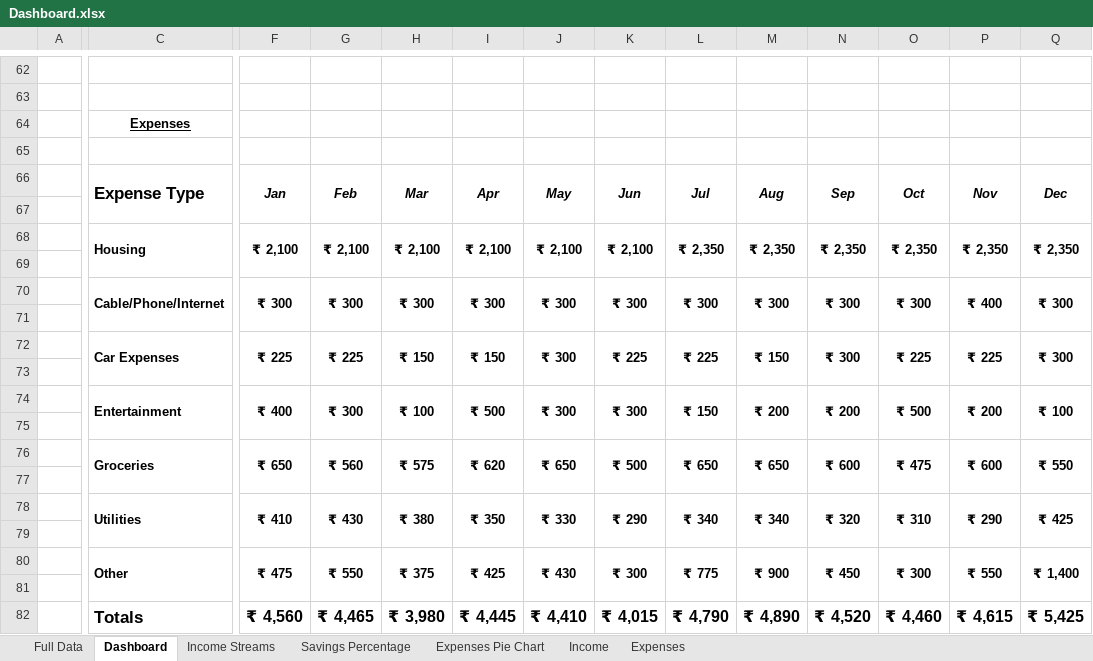
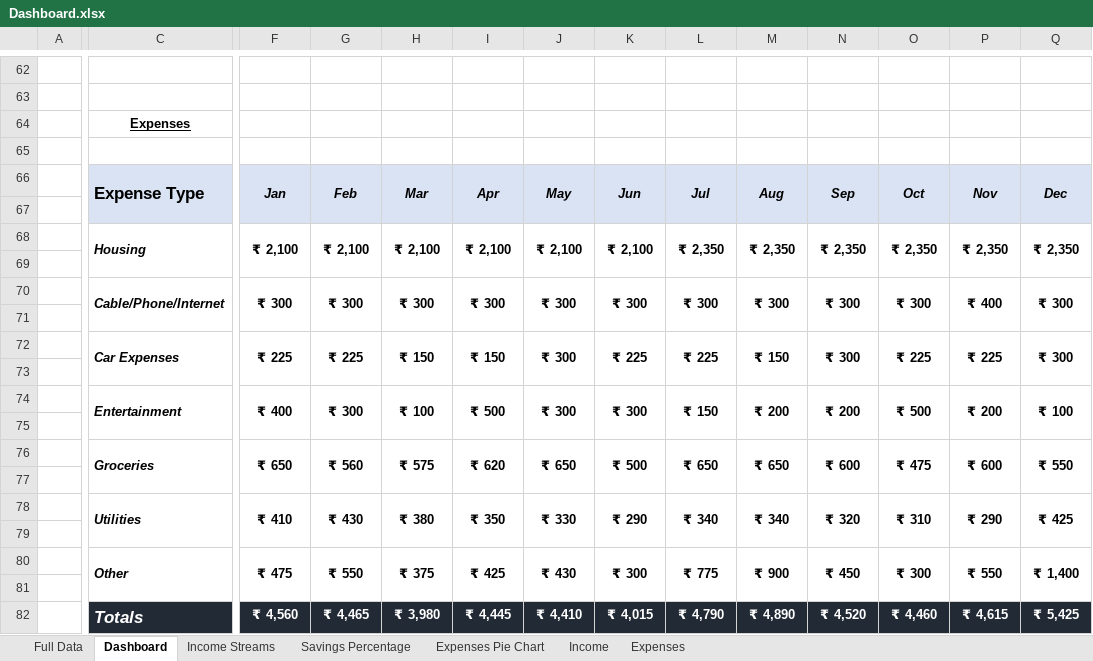
Before and after one commit to ShivalikaRastogi/Excel--Annual-Budgeting-Dashboard-Project, an Excel workbook: Dashboard.xlsx, sheet Dashboard, drawn as a sheet; only a part is shown, gaps mark what is left out; values as stored, in another font and other column widths than the file's, no borders; charts and pictures not drawn; the diff covers the shown part only; the diff names each change by its address in the sheet, - before the commit and + after, or states it on an @@ line.

```diff
--- a/Dashboard.xlsx (sheet Dashboard)
+++ b/Dashboard.xlsx (sheet Dashboard)
-C66:Q67 fill: none
+C66:Q67 fill: #DAE3F3
-C68 italic: off
+C68 italic: on
-C70 italic: off
+C70 italic: on
-C72 italic: off
+C72 italic: on
-C74 italic: off
+C74 italic: on
-C76 italic: off
+C76 italic: on
-C78 italic: off
+C78 italic: on
-C80 italic: off
+C80 italic: on
-C82:Q82 fill: none
+C82:Q82 fill: #222A35
@@ C82 italic: off → on, text colour: black → #FFFFFF @@
-F82:Q82 text colour: black
+F82:Q82 text colour: #FFFFFF, text size: smaller
```
Also changed, not shown: cell formats elsewhere in this sheet, sheet Expenses Pie Chart, charts or pictures.
